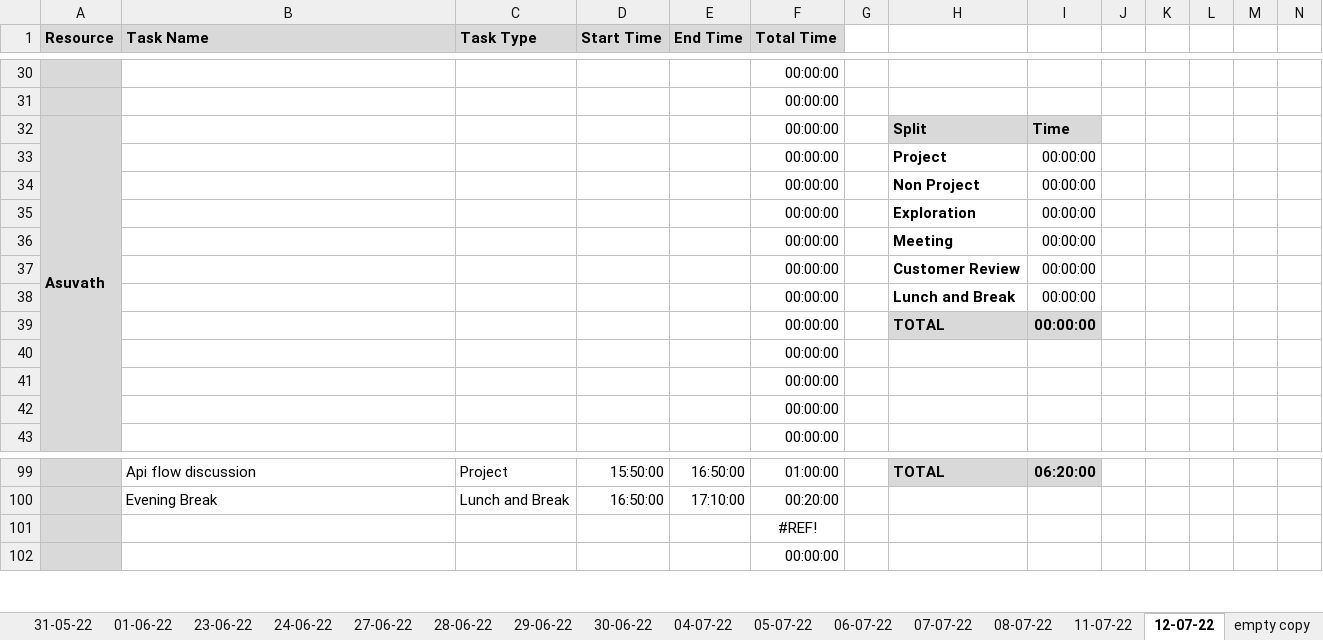
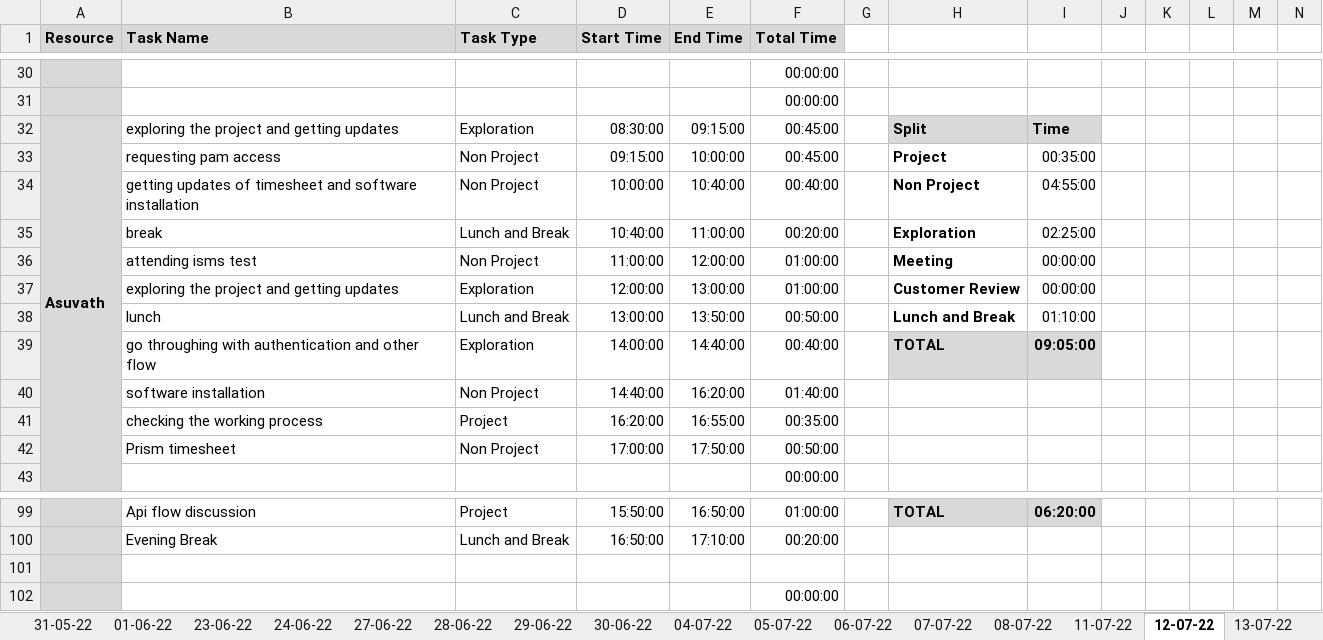
Before and after one commit to TEAM-EUPHORIA/TEAM-EUPHORIA-TMS, an Excel workbook: Process/Timesheet/PTW-Timesheet.xlsx, sheet 12-07-22, drawn as a sheet; only a part is shown, gaps mark what is left out; values as stored, in another font and other column widths than the file's, no borders; conditional formats not drawn; removed rows and columns are numbered as before the commit, all else as after; rows hold the shown columns only; the diff covers the shown part only; the diff names each change by its address in the sheet, - before the commit and + after, or states it on an @@ line.

Commit message:
gokul updated time sheet

```diff
--- a/Process/Timesheet/PTW-Timesheet.xlsx (sheet 12-07-22)
+++ b/Process/Timesheet/PTW-Timesheet.xlsx (sheet 12-07-22)
+sheet tab: 13-07-22
-B32 (Task Name): (empty)
+B32 (Task Name): exploring the project and getting updates
-C32 (Task Type): (empty)
+C32 (Task Type): Exploration
-D32 (Start Time): (empty)
+D32 (Start Time): 08:30:00
-E32 (End Time): (empty)
+E32 (End Time): 09:15:00
-F32 (Total Time): 00:00:00
+F32 (Total Time): 00:45:00
-row 33:  |  |  |  |  | 00:00:00 |  | Project | 00:00:00
-row 34:  |  |  |  |  | 00:00:00 |  | Non Project | 00:00:00
-row 35:  |  |  |  |  | 00:00:00 |  | Exploration | 00:00:00
-row 36:  |  |  |  |  | 00:00:00 |  | Meeting | 00:00:00
-row 37:  |  |  |  |  | 00:00:00 |  | Customer Review | 00:00:00
-row 38:  |  |  |  |  | 00:00:00 |  | Lunch and Break | 00:00:00
-row 39:  |  |  |  |  | 00:00:00 |  | TOTAL | 00:00:00
-row 40:  |  |  |  |  | 00:00:00
-row 41:  |  |  |  |  | 00:00:00
-row 42:  |  |  |  |  | 00:00:00
+row 33:  | requesting pam access | Non Project | 09:15:00 | 10:00:00 | 00:45:00 |  | Project | 00:35:00
+row 34:  | getting updates of timesheet and software installation | Non Project | 10:00:00 | 10:40:00 | 00:40:00 |  | Non Project | 04:55:00
+row 35:  | break | Lunch and Break | 10:40:00 | 11:00:00 | 00:20:00 |  | Exploration | 02:25:00
+row 36:  | attending isms test | Non Project | 11:00:00 | 12:00:00 | 01:00:00 |  | Meeting | 00:00:00
+row 37:  | exploring the project and getting updates | Exploration | 12:00:00 | 13:00:00 | 01:00:00 |  | Customer Review | 00:00:00
+row 38:  | lunch | Lunch and Break | 13:00:00 | 13:50:00 | 00:50:00 |  | Lunch and Break | 01:10:00
+row 39:  | go throughing with authentication and other flow | Exploration | 14:00:00 | 14:40:00 | 00:40:00 |  | TOTAL | 09:05:00
+row 40:  | software installation | Non Project | 14:40:00 | 16:20:00 | 01:40:00
+row 41:  | checking the working process | Project | 16:20:00 | 16:55:00 | 00:35:00
+row 42:  | Prism timesheet | Non Project | 17:00:00 | 17:50:00 | 00:50:00
-F101 (Total Time): #REF!
+F101 (Total Time): (empty)
```
Also changed, not shown: 21 added rows, 21 removed rows and 37 edited cells elsewhere in this sheet, sheet empty copy.
